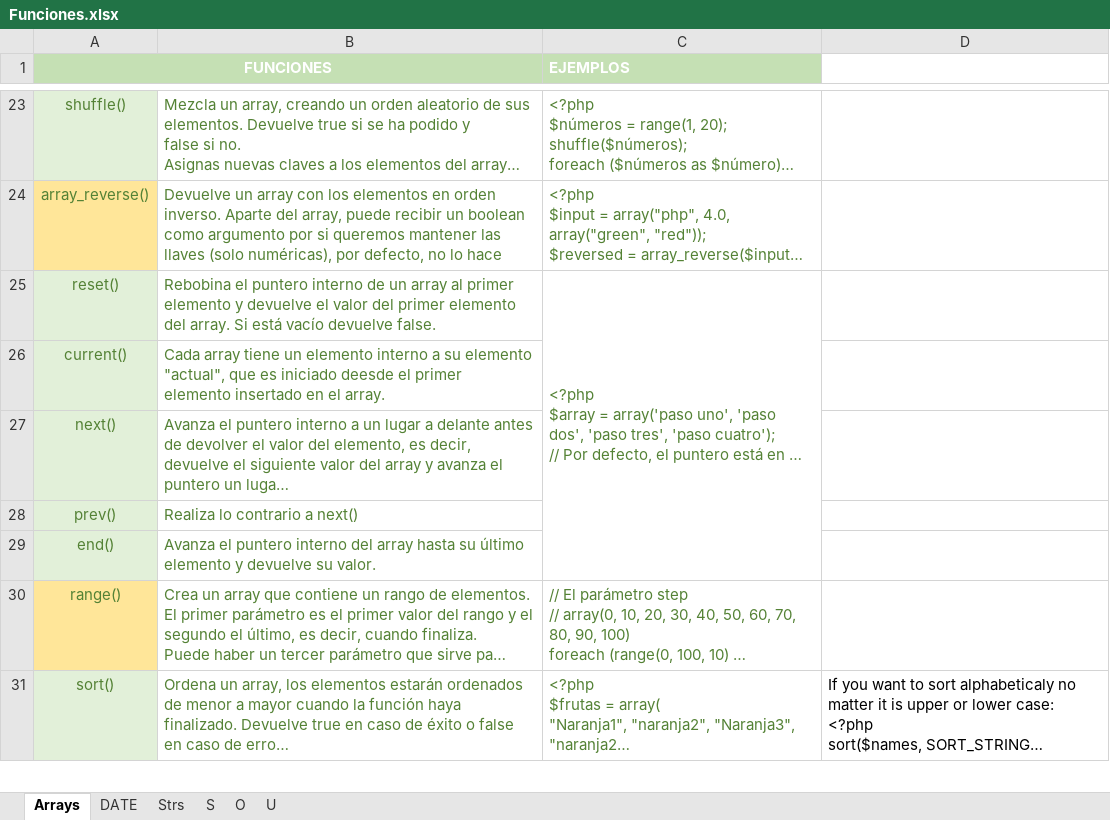
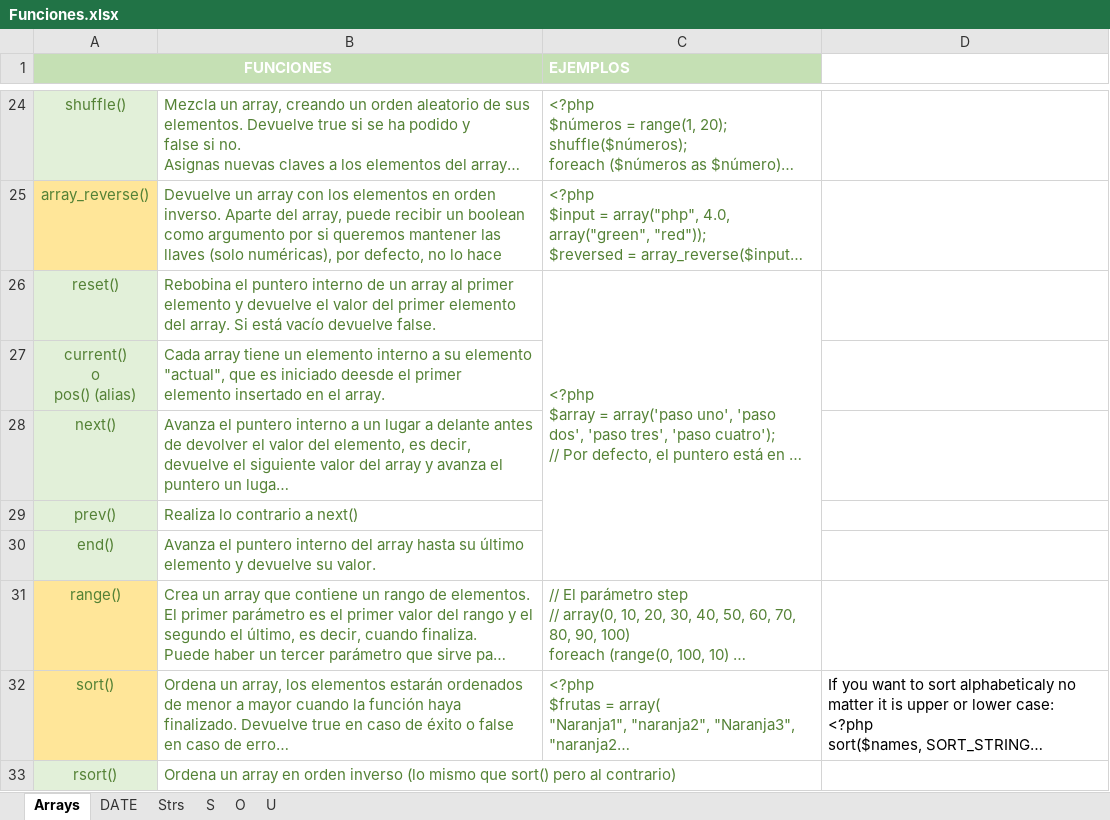
Before and after one commit to AyraNixx/PHP2DAW, an Excel workbook: Archivos/Funciones.xlsx, sheet Arrays, drawn as a sheet; only a part is shown, gaps mark what is left out; long unchanged cells end in …; values as stored, in another font and other column widths than the file's, no borders; addresses are those after the commit; ↵ is a line break in a cell; the diff covers the shown part only; the diff names each change by its address in the sheet, - before the commit and + after, or states it on an @@ line.

```diff
--- a/Archivos/Funciones.xlsx (sheet Arrays)
+++ b/Archivos/Funciones.xlsx (sheet Arrays)
-A27 (FUNCIONES): current()
+A27 (FUNCIONES): current() ↵ o ↵ pos() (alias)
-A32 fill: #E2F0D9
+A32 fill: #FFE699
+row 33: rsort() | Ordena un array en orden inverso (lo mismo que sort() pero al contrario)
```
Also changed, not shown: 7 added rows and 3 edited cells elsewhere in this sheet, 5 other files.
